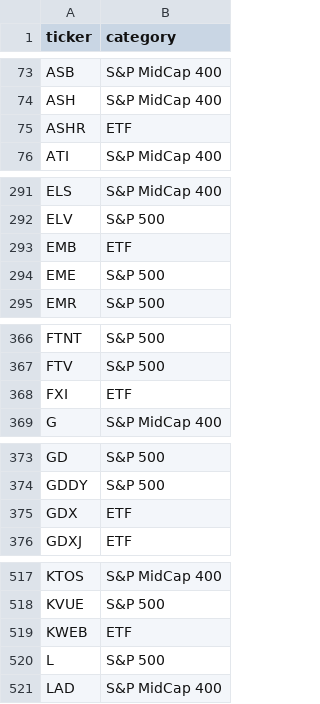
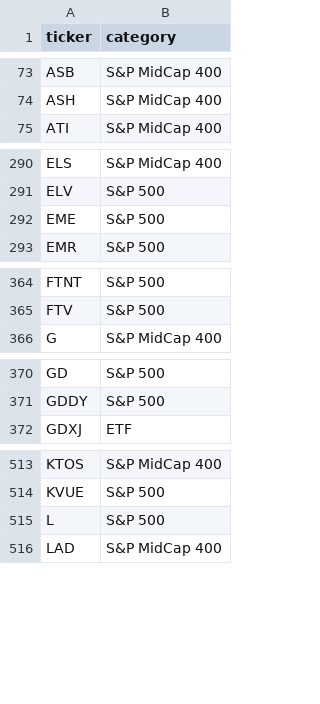
Before and after one commit to Xuchun/fund_trend_following, a CSV file: results/v1/universe_tickers.csv, drawn as a sheet; only a part is shown, gaps mark what is left out; the diff covers the shown part only; the diff names each change by its address in the sheet, - before the commit and + after, or states it on an @@ line.

```diff
--- a/results/v1/universe_tickers.csv
+++ b/results/v1/universe_tickers.csv
-row 75: ASHR | ETF
-row 293: EMB | ETF
-row 368: FXI | ETF
-row 375: GDX | ETF
-row 519: KWEB | ETF
```
Also changed, not shown: 1 removed row elsewhere in this file, results/v1/nav.csv, results/v1/trades.csv, 6 other files.
